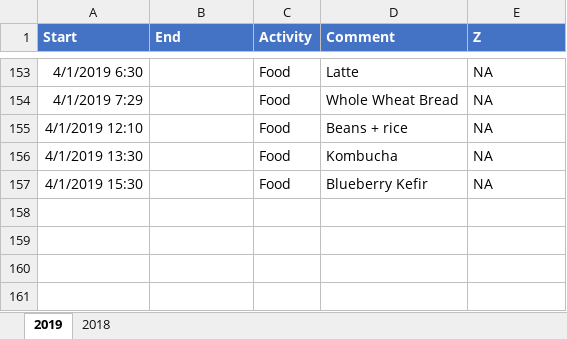
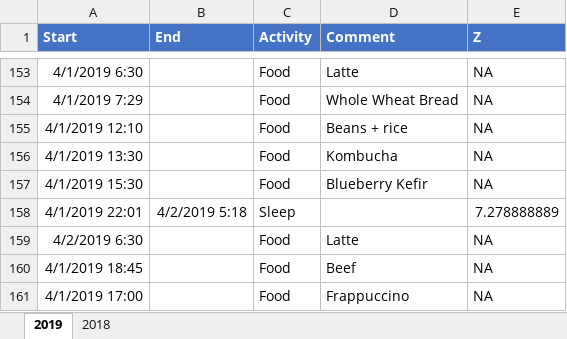
Before and after one commit to hbaocr/cgm, an Excel workbook: librelink/Rik Activity 2019.xlsx, sheet 2019, drawn as a sheet; only a part is shown, gaps mark what is left out; values as stored, in another font and other column widths than the file's, no borders; table styles not drawn; the diff names each change by its address in the sheet, - before the commit and + after, or states it on an @@ line.

```diff
--- a/librelink/Rik Activity 2019.xlsx (sheet 2019)
+++ b/librelink/Rik Activity 2019.xlsx (sheet 2019)
+row 158: 4/1/2019 22:01 | 4/2/2019 5:18 | Sleep |  | 7.278888889
+row 159: 4/2/2019 6:30 |  | Food | Latte | NA
+row 160: 4/1/2019 18:45 |  | Food | Beef | NA
+row 161: 4/1/2019 17:00 |  | Food | Frappuccino | NA
```
Also changed, not shown: librelink/Librelink.xlsx, 8 other files.
